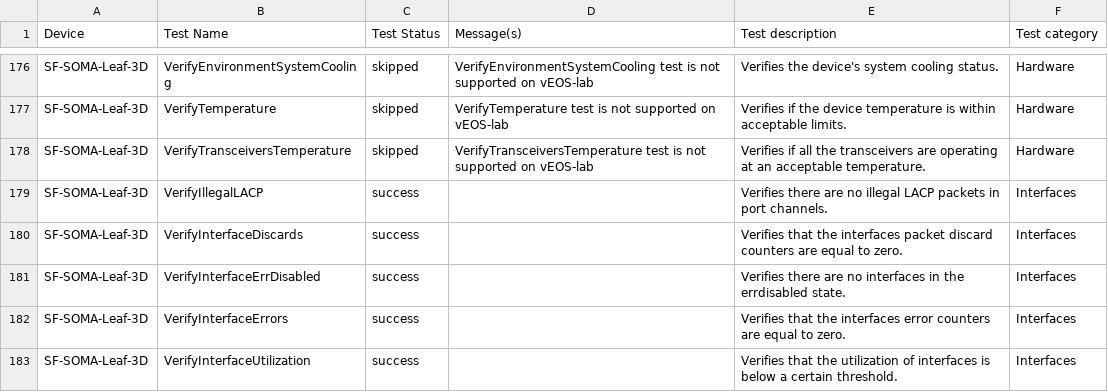
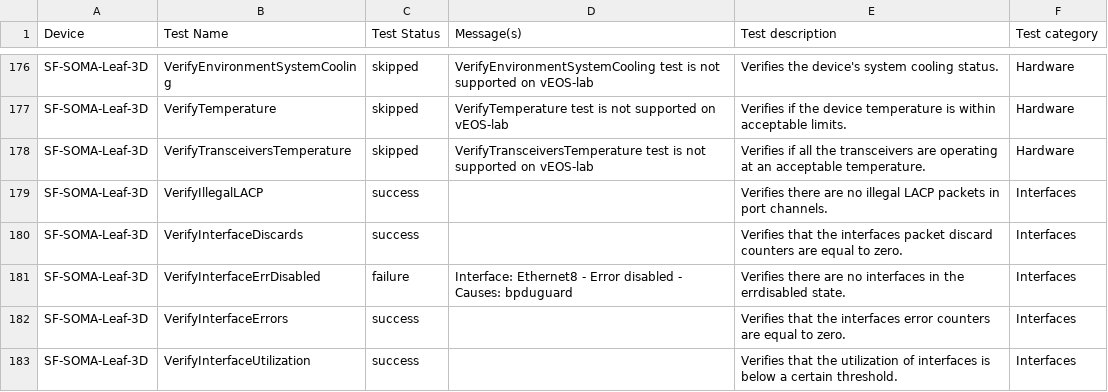
Before and after one commit to jrecchia1029/ACT-Standard-Demo, a CSV file: AVD-Demo/sites/SF-SOMA/reports/SOMA/SOMA-anta-report.csv, drawn as a sheet; only a part is shown, gaps mark what is left out; the diff covers the shown part only.

```diff
--- a/AVD-Demo/sites/SF-SOMA/reports/SOMA/SOMA-anta-report.csv
+++ b/AVD-Demo/sites/SF-SOMA/reports/SOMA/SOMA-anta-report.csv
@@ -206,3 +206,3 @@ SF-SOMA-Leaf-3D,VerifyIllegalLACP,success,,Verifies there are no illegal LACP pa
 SF-SOMA-Leaf-3D,VerifyInterfaceDiscards,success,,Verifies that the interfaces packet discard counters are equal to zero.,Interfaces
-SF-SOMA-Leaf-3D,VerifyInterfaceErrDisabled,success,,Verifies there are no interfaces in the errdisabled state.,Interfaces
+SF-SOMA-Leaf-3D,VerifyInterfaceErrDisabled,failure,Interface: Ethernet8 - Error disabled - Causes: bpduguard,Verifies there are no interfaces in the errdisabled state.,Interfaces
 SF-SOMA-Leaf-3D,VerifyInterfaceErrors,success,,Verifies that the interfaces error counters are equal to zero.,Interfaces
```
Also changed, not shown: 18 edited cells elsewhere in this file, AVD-Demo/sites/NY5-CH3/reports/DC/DC-anta-report.csv, 6 other files.
